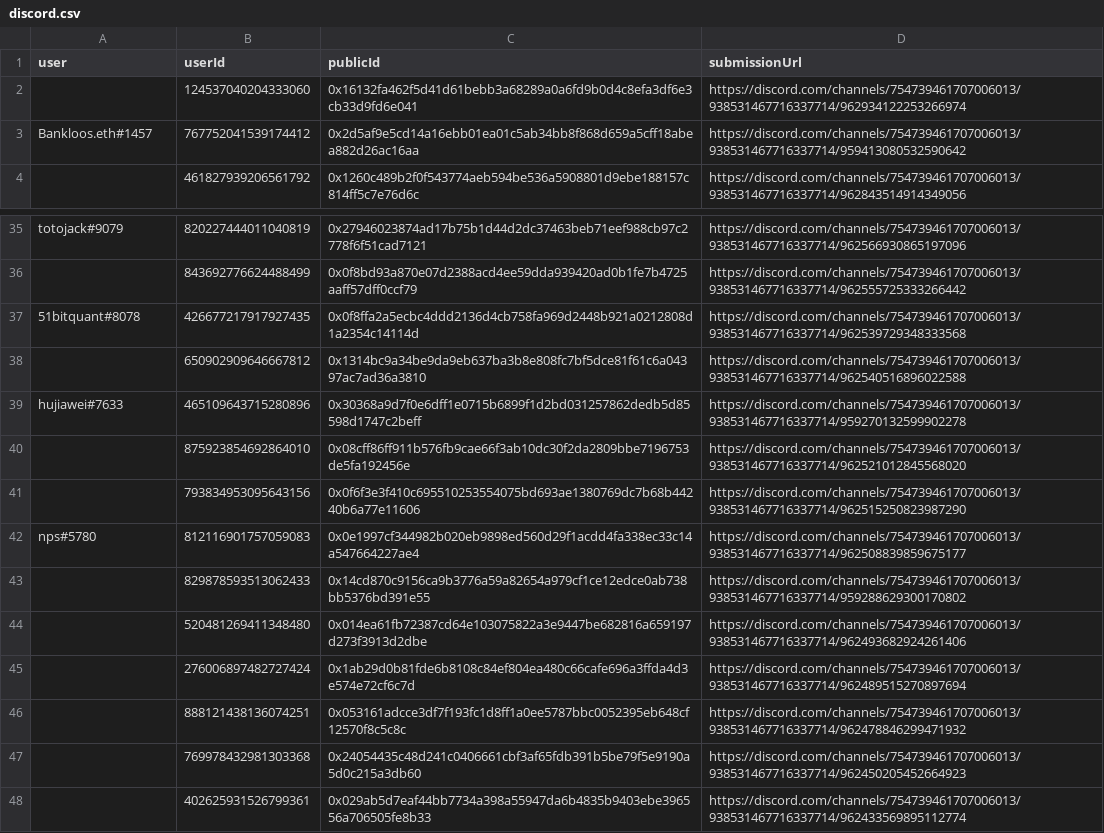
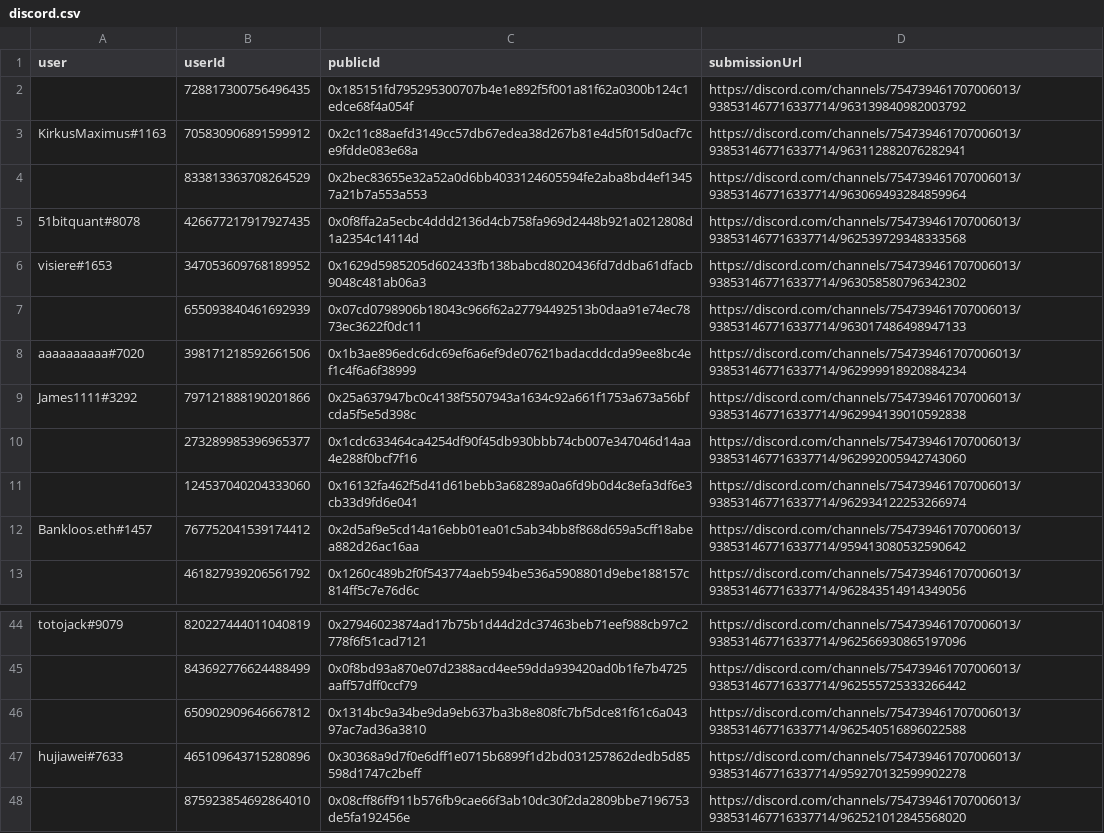
Before and after one commit to delvtech/zk-ids-collection, a CSV file: results/csv/discord.csv, drawn as a sheet; only a part is shown, gaps mark what is left out; the shorter side is filled out with more unchanged rows.

```diff
--- a/results/csv/discord.csv
+++ b/results/csv/discord.csv
@@ -1,2 +1,11 @@
 user,userId,publicId,submissionUrl
+"","728817300756496435","0x185151fd795295300707b4e1e892f5f001a81f62a0300b124c1edce68f4a054f","https://discord.com/channels/754739461707006013/938531467716337714/963139840982003792"
+"KirkusMaximus#1163","705830906891599912","0x2c11c88aefd3149cc57db67edea38d267b81e4d5f015d0acf7ce9fdde083e68a","https://discord.com/channels/754739461707006013/938531467716337714/963112882076282941"
+"","833813363708264529","0x2bec83655e32a52a0d6bb4033124605594fe2aba8bd4ef13457a21b7a553a553","https://discord.com/channels/754739461707006013/938531467716337714/963069493284859964"
+"51bitquant#8078","426677217917927435","0x0f8ffa2a5ecbc4ddd2136d4cb758fa969d2448b921a0212808d1a2354c14114d","https://discord.com/channels/754739461707006013/938531467716337714/962539729348333568"
+"visiere#1653","347053609768189952","0x1629d5985205d602433fb138babcd8020436fd7ddba61dfacb9048c481ab06a3","https://discord.com/channels/754739461707006013/938531467716337714/963058580796342302"
+"","655093840461692939","0x07cd0798906b18043c966f62a27794492513b0daa91e74ec7873ec3622f0dc11","https://discord.com/channels/754739461707006013/938531467716337714/963017486498947133"
+"aaaaaaaaaa#7020","398171218592661506","0x1b3ae896edc6dc69ef6a6ef9de07621badacddcda99ee8bc4ef1c4f6a6f38999","https://discord.com/channels/754739461707006013/938531467716337714/962999918920884234"
+"James1111#3292","797121888190201866","0x25a637947bc0c4138f5507943a1634c92a661f1753a673a56bfcda5f5e5d398c","https://discord.com/channels/754739461707006013/938531467716337714/962994139010592838"
+"","273289985396965377","0x1cdc633464ca4254df90f45db930bbb74cb007e347046d14aa4e288f0bcf7f16","https://discord.com/channels/754739461707006013/938531467716337714/962992005942743060"
 "","124537040204333060","0x16132fa462f5d41d61bebb3a68289a0a6fd9b0d4c8efa3df6e3cb33d9fd6e041","https://discord.com/channels/754739461707006013/938531467716337714/962934122253266974"
@@ -36,3 +45,2 @@ user,userId,publicId,submissionUrl
 "","843692776624488499","0x0f8bd93a870e07d2388acd4ee59dda939420ad0b1fe7b4725aaff57dff0ccf79","https://discord.com/channels/754739461707006013/938531467716337714/962555725333266442"
-"51bitquant#8078","426677217917927435","0x0f8ffa2a5ecbc4ddd2136d4cb758fa969d2448b921a0212808d1a2354c14114d","https://discord.com/channels/754739461707006013/938531467716337714/962539729348333568"
 "","650902909646667812","0x1314bc9a34be9da9eb637ba3b8e808fc7bf5dce81f61c6a04397ac7ad36a3810","https://discord.com/channels/754739461707006013/938531467716337714/962540516896022588"
```
Also changed, not shown: extra/csv/discord_eligible.csv, extra/csv/discord_ineligible.csv, 20 other files.
